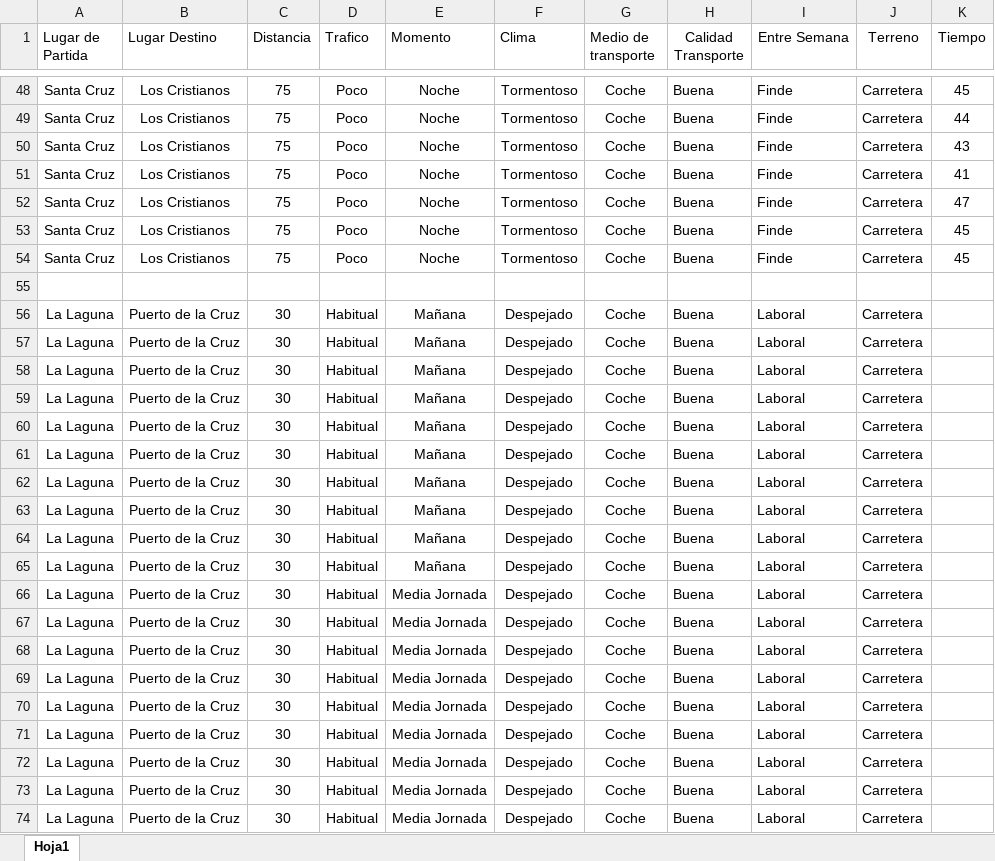
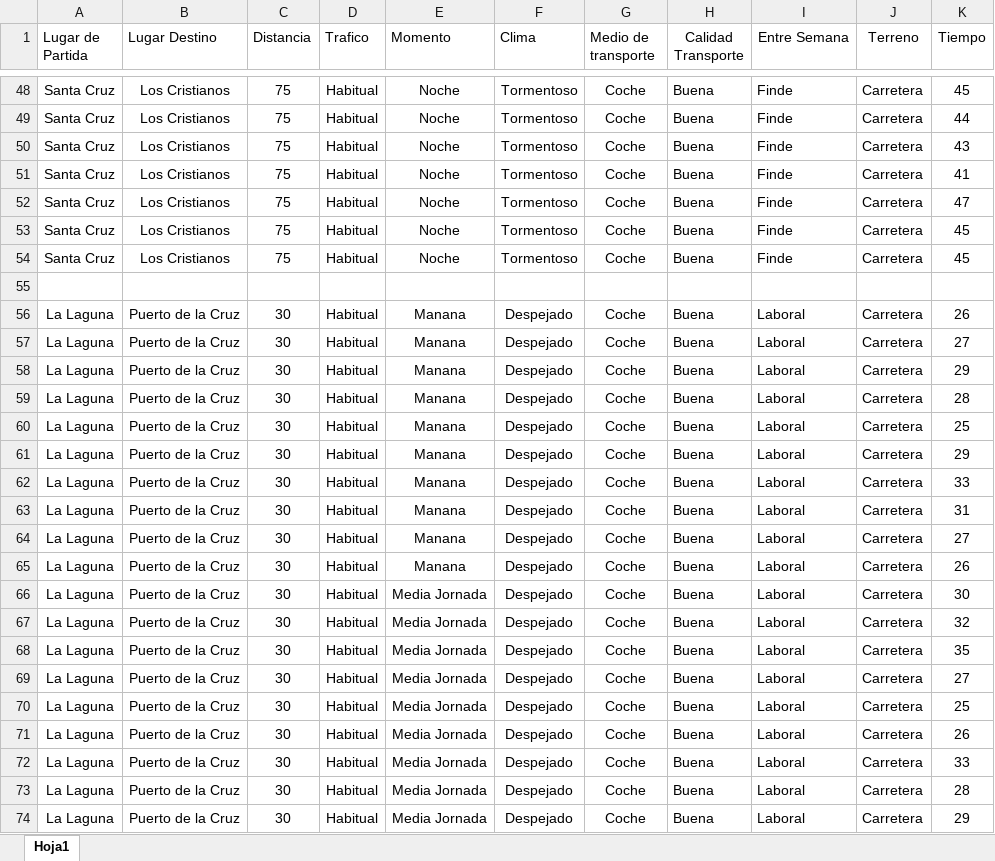
Before and after one commit to alu0100881677/TID_PROYECTO, an Excel workbook: excel/DatosEdu.xlsx, sheet Hoja1, drawn as a sheet; only a part is shown, gaps mark what is left out; values as stored, in another font and other column widths than the file's, no borders; the diff covers the shown part only; the diff names each change by its address in the sheet, - before the commit and + after, or states it on an @@ line.

```diff
--- a/excel/DatosEdu.xlsx (sheet Hoja1)
+++ b/excel/DatosEdu.xlsx (sheet Hoja1)
-D48:D54 (Trafico): Poco
+D48:D54 (Trafico): Habitual
-E56:E65 (Momento): Mañana
+E56:E65 (Momento): Manana
-K56 (Tiempo): (empty)
+K56 (Tiempo): 26
-K57 (Tiempo): (empty)
+K57 (Tiempo): 27
-K58 (Tiempo): (empty)
+K58 (Tiempo): 29
-K59 (Tiempo): (empty)
+K59 (Tiempo): 28
-K60 (Tiempo): (empty)
+K60 (Tiempo): 25
-K61 (Tiempo): (empty)
+K61 (Tiempo): 29
-K62 (Tiempo): (empty)
+K62 (Tiempo): 33
-K63 (Tiempo): (empty)
+K63 (Tiempo): 31
-K64 (Tiempo): (empty)
+K64 (Tiempo): 27
-K65 (Tiempo): (empty)
+K65 (Tiempo): 26
-K66 (Tiempo): (empty)
+K66 (Tiempo): 30
-K67 (Tiempo): (empty)
+K67 (Tiempo): 32
-K68 (Tiempo): (empty)
+K68 (Tiempo): 35
-K69 (Tiempo): (empty)
+K69 (Tiempo): 27
-K70 (Tiempo): (empty)
+K70 (Tiempo): 25
-K71 (Tiempo): (empty)
+K71 (Tiempo): 26
-K72 (Tiempo): (empty)
+K72 (Tiempo): 33
-K73 (Tiempo): (empty)
+K73 (Tiempo): 28
-K74 (Tiempo): (empty)
+K74 (Tiempo): 29
```
Also changed, not shown: 125 edited cells elsewhere in this sheet.
